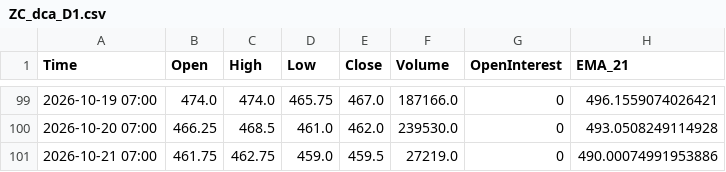
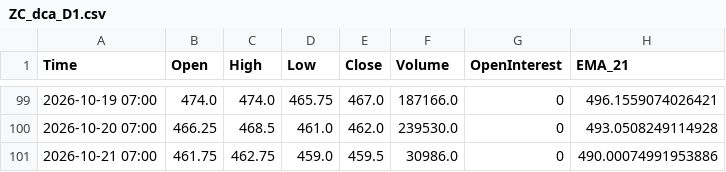
Before and after one commit to Thang-Cbot/dashboard, a CSV file: Data/output/ZC_dca_D1.csv, drawn as a sheet; only a part is shown, gaps mark what is left out; the diff names each change by its address in the sheet, - before the commit and + after, or states it on an @@ line.

```diff
--- a/Data/output/ZC_dca_D1.csv
+++ b/Data/output/ZC_dca_D1.csv
-F101 (Volume): 27219.0
+F101 (Volume): 30986.0
```
Also changed, not shown: Data/output/ZC_swing_D1.csv, Data/output/ZW_swing_D1.csv, 7 other files.
